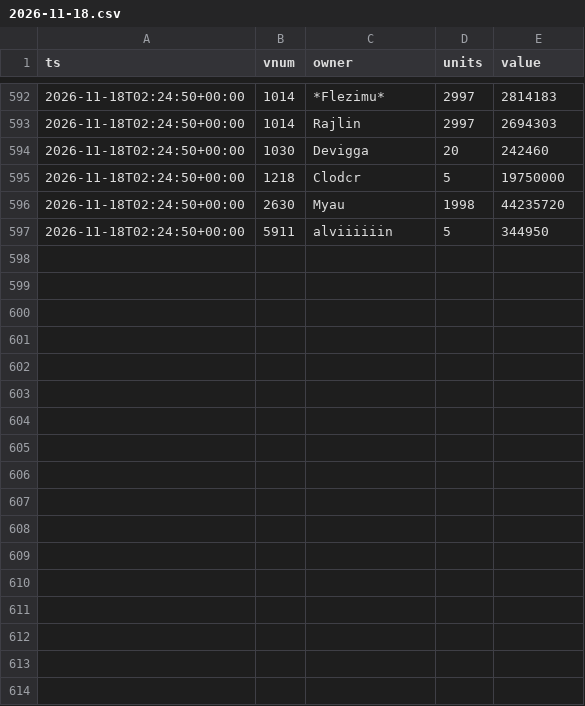
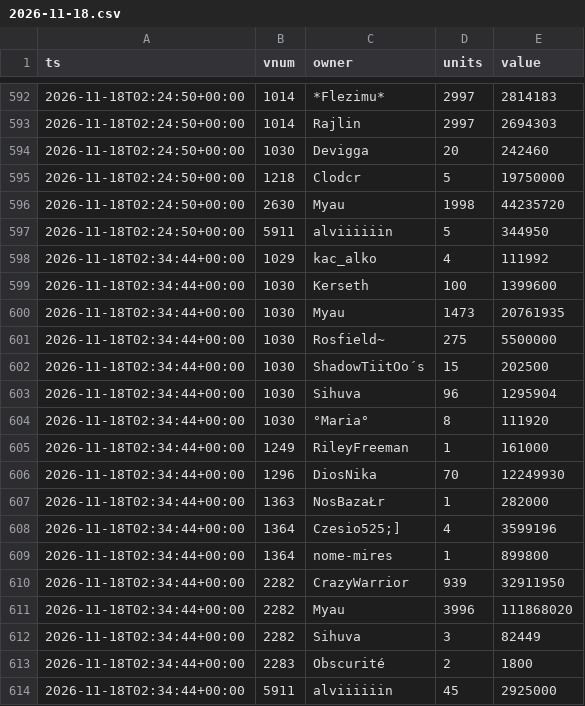
Before and after one commit to SantaCF/nosbazar-tracket, a CSV file: data/owners/2026-11-18.csv, drawn as a sheet; only a part is shown, gaps mark what is left out; the diff names each change by its address in the sheet, - before the commit and + after, or states it on an @@ line.

```diff
--- a/data/owners/2026-11-18.csv
+++ b/data/owners/2026-11-18.csv
+row 598: 2026-11-18T02:34:44+00:00 | 1029 | kac_alko | 4 | 111992
+row 599: 2026-11-18T02:34:44+00:00 | 1030 | Kerseth | 100 | 1399600
+row 600: 2026-11-18T02:34:44+00:00 | 1030 | Myau | 1473 | 20761935
+row 601: 2026-11-18T02:34:44+00:00 | 1030 | Rosfield~ | 275 | 5500000
+row 602: 2026-11-18T02:34:44+00:00 | 1030 | ShadowTiitOo´s | 15 | 202500
+row 603: 2026-11-18T02:34:44+00:00 | 1030 | Sihuva | 96 | 1295904
+row 604: 2026-11-18T02:34:44+00:00 | 1030 | °Maria° | 8 | 111920
+row 605: 2026-11-18T02:34:44+00:00 | 1249 | RileyFreeman | 1 | 161000
+row 606: 2026-11-18T02:34:44+00:00 | 1296 | DiosNika | 70 | 12249930
+row 607: 2026-11-18T02:34:44+00:00 | 1363 | NosBazaŁr | 1 | 282000
+row 608: 2026-11-18T02:34:44+00:00 | 1364 | Czesio525;] | 4 | 3599196
+row 609: 2026-11-18T02:34:44+00:00 | 1364 | nome-mires | 1 | 899800
+row 610: 2026-11-18T02:34:44+00:00 | 2282 | CrazyWarrior | 939 | 32911950
+row 611: 2026-11-18T02:34:44+00:00 | 2282 | Myau | 3996 | 111868020
+row 612: 2026-11-18T02:34:44+00:00 | 2282 | Sihuva | 3 | 82449
+row 613: 2026-11-18T02:34:44+00:00 | 2283 | Obscurité | 2 | 1800
+row 614: 2026-11-18T02:34:44+00:00 | 5911 | alviiiiiin | 45 | 2925000
```
Also changed, not shown: data/flow.csv, data/latest.csv, 6 other files.
